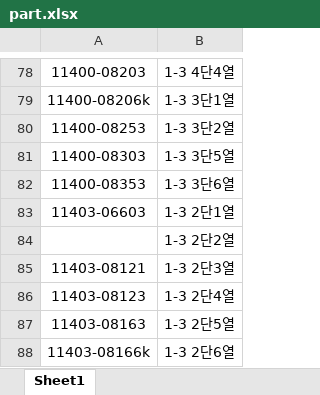
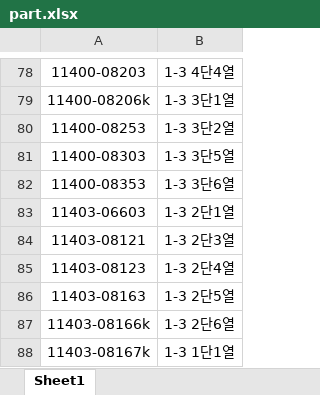
Before and after one commit to kenshin80/part, an Excel workbook: part.xlsx, sheet Sheet1, drawn as a sheet; only a part is shown, gaps mark what is left out; the shorter side is filled out with more unchanged rows; values as stored, in another font and other column widths than the file's, no borders; conditional formats not drawn; the diff names each change by its address in the sheet, - before the commit and + after, or states it on an @@ line.

Commit message:
Upload part.xlsx

```diff
--- a/part.xlsx (sheet Sheet1)
+++ b/part.xlsx (sheet Sheet1)
-row 84:  | 1-3 2단2열
```
